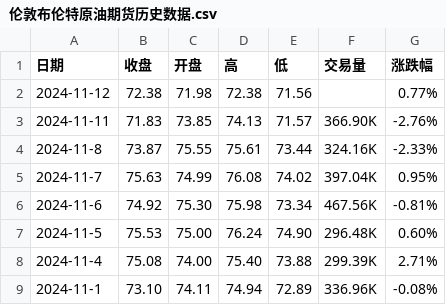
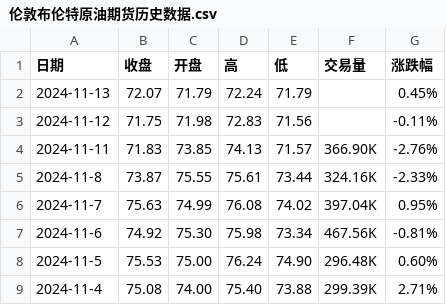
Before and after one commit to huanhuanbass/Bunker, a CSV file: 伦敦布伦特原油期货历史数据.csv, drawn as a sheet; only a part is shown; the shorter side is filled out with more unchanged rows.

```diff
--- a/伦敦布伦特原油期货历史数据.csv
+++ b/伦敦布伦特原油期货历史数据.csv
@@ -1,3 +1,4 @@
 "日期","收盘","开盘","高","低","交易量","涨跌幅"
-"2024-11-12","72.38","71.98","72.38","71.56","","0.77%"
+"2024-11-13","72.07","71.79","72.24","71.79","","0.45%"
+"2024-11-12","71.75","71.98","72.83","71.56","","-0.11%"
 "2024-11-11","71.83","73.85","74.13","71.57","366.90K","-2.76%"
```
Also changed, not shown: WTI原油期货历史数据.csv.
